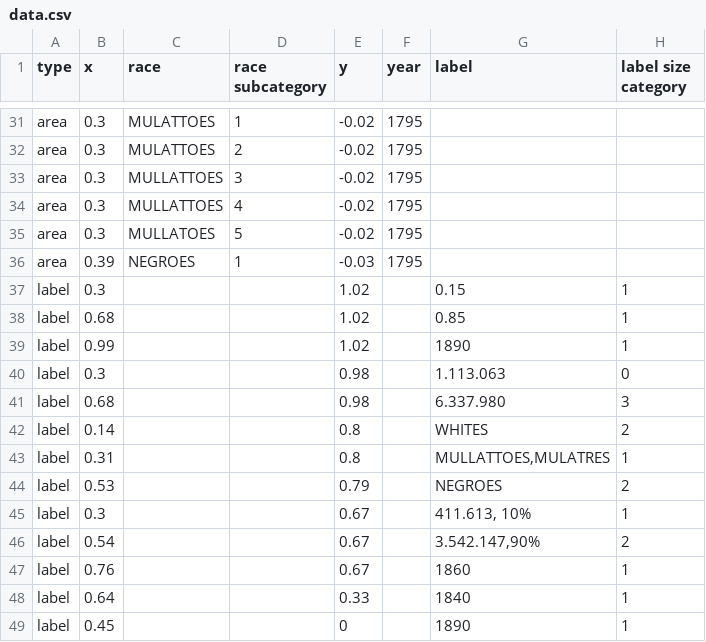
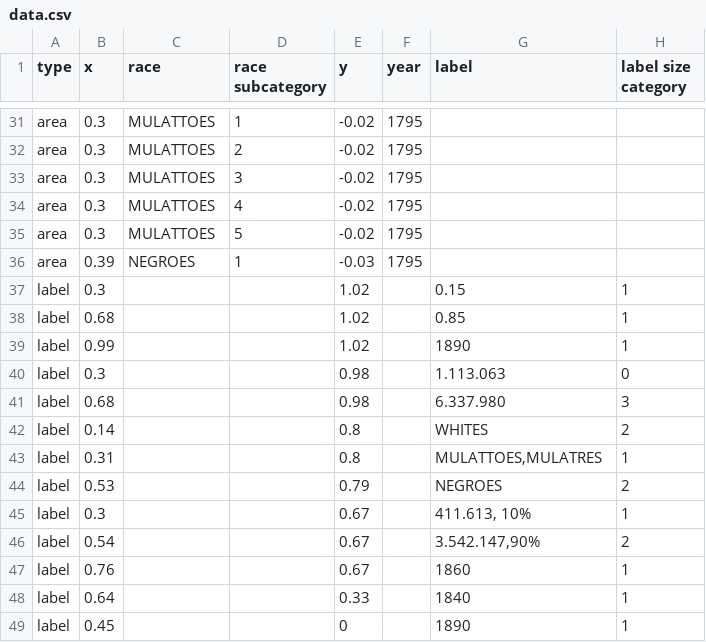
Before and after one commit to Giammaria/Du-Bois-DVS-challenge, a CSV file: 2024/challenge-06/data/data.csv, drawn as a sheet; only a part is shown, gaps mark what is left out; the diff covers the shown part only.

```diff
--- a/2024/challenge-06/data/data.csv
+++ b/2024/challenge-06/data/data.csv
@@ -32,5 +32,5 @@ area,0.3,MULATTOES,1,-0.02,1795,,
 area,0.3,MULATTOES,2,-0.02,1795,,
-area,0.3,MULLATTOES,3,-0.02,1795,,
-area,0.3,MULLATTOES,4,-0.02,1795,,
-area,0.3,MULLATOES,5,-0.02,1795,,
+area,0.3,MULATTOES,3,-0.02,1795,,
+area,0.3,MULATTOES,4,-0.02,1795,,
+area,0.3,MULATTOES,5,-0.02,1795,,
 area,0.39,NEGROES,1,-0.03,1795,,
@@ -42,3 +42,3 @@ label,0.68,,,0.98,,6.337.980,3
 label,0.14,,,0.8,,WHITES,2
-label,0.31,,,0.8,,"MULLATTOES,MULATRES",1
+label,0.31,,,0.8,,"MULATTOES,MULATRES",1
 label,0.53,,,0.79,,NEGROES,2
```
Also changed, not shown: 12 edited cells elsewhere in this file.
